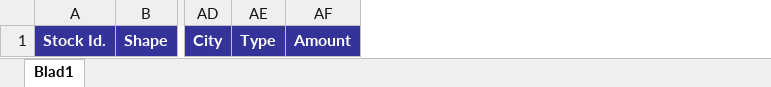
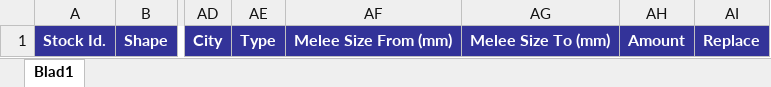
Before and after one commit to MukunaChristian/labtrader, an Excel workbook: public/assets/Stock Upload Template.xlsx, sheet Blad1, drawn as a sheet; only a part is shown, gaps mark what is left out; values as stored, in another font and other column widths than the file's, no borders; charts and pictures not drawn; the diff names each change by its address in the sheet, - before the commit and + after, or states it on an @@ line.

```diff
--- a/public/assets/Stock Upload Template.xlsx (sheet Blad1)
+++ b/public/assets/Stock Upload Template.xlsx (sheet Blad1)
+column AF, row 1: Melee Size From (mm)
+column AG, row 1: Melee Size To (mm)
+column AI, row 1: Replace
```
Also changed, not shown: 3 other files.
